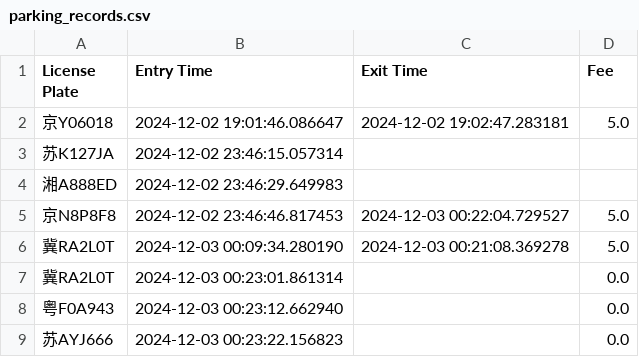
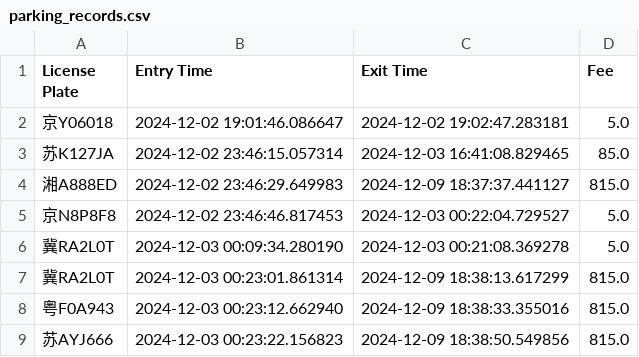
Before and after one commit to yin1895/parking_lot_management, a CSV file: parking_management/data/parking_records.csv, drawn as a sheet.

```diff
--- a/parking_management/data/parking_records.csv
+++ b/parking_management/data/parking_records.csv
@@ -2,8 +2,8 @@ License Plate,Entry Time,Exit Time,Fee
 京Y06018,2024-12-02 19:01:46.086647,2024-12-02 19:02:47.283181,5.0
-苏K127JA,2024-12-02 23:46:15.057314,,
-湘A888ED,2024-12-02 23:46:29.649983,,
+苏K127JA,2024-12-02 23:46:15.057314,2024-12-03 16:41:08.829465,85.0
+湘A888ED,2024-12-02 23:46:29.649983,2024-12-09 18:37:37.441127,815.0
 京N8P8F8,2024-12-02 23:46:46.817453,2024-12-03 00:22:04.729527,5.0
 冀RA2L0T,2024-12-03 00:09:34.280190,2024-12-03 00:21:08.369278,5.0
-冀RA2L0T,2024-12-03 00:23:01.861314,,0.0
-粤F0A943,2024-12-03 00:23:12.662940,,0.0
-苏AYJ666,2024-12-03 00:23:22.156823,,0.0
+冀RA2L0T,2024-12-03 00:23:01.861314,2024-12-09 18:38:13.617299,815.0
+粤F0A943,2024-12-03 00:23:12.662940,2024-12-09 18:38:33.355016,815.0
+苏AYJ666,2024-12-03 00:23:22.156823,2024-12-09 18:38:50.549856,815.0
```
Also changed, not shown: 4 other files.
